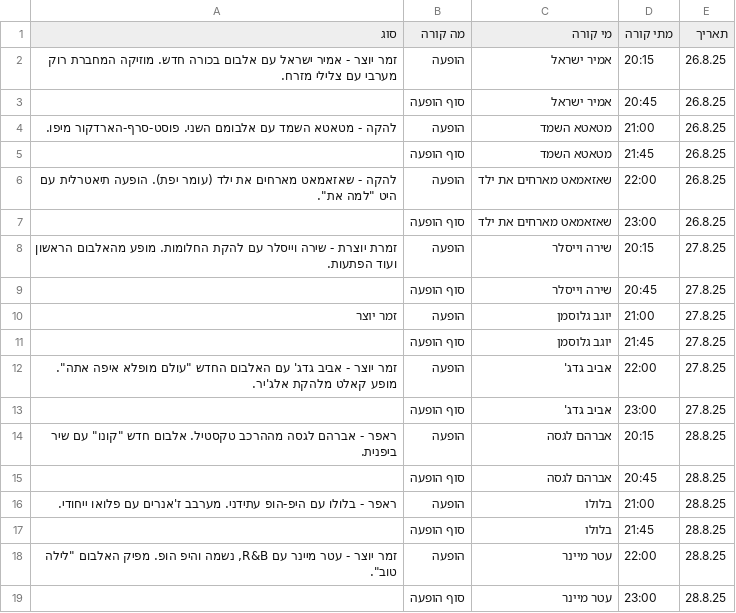
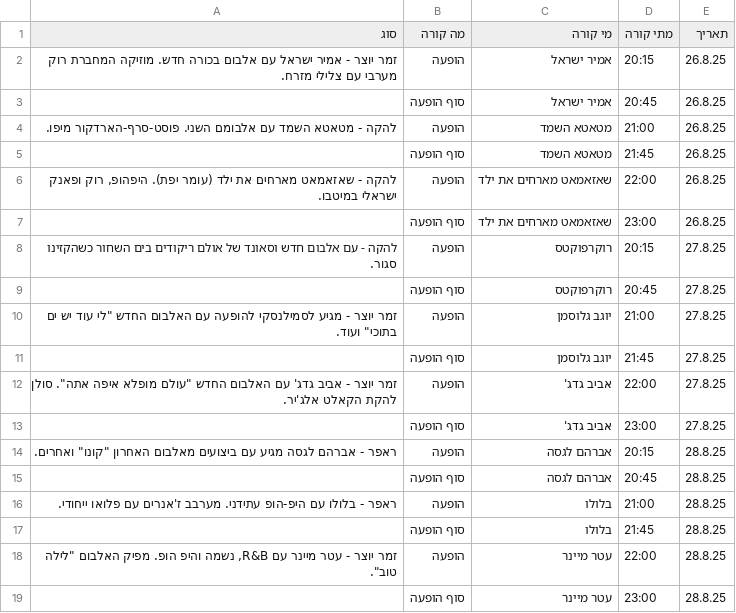
Before and after one commit to machumara/asksmilansky, a CSV file: data/venues/במת_סמילנסקי.csv, drawn as a sheet.

```diff
--- a/data/venues/במת_סמילנסקי.csv
+++ b/data/venues/במת_סמילנסקי.csv
@@ -5,11 +5,11 @@
 	סוף הופעה	מטאטא השמד	21:45	26.8.25
-להקה - שאזאמאט מארחים את ילד (עומר יפת). הופעה תיאטרלית עם היט "למה את".	הופעה	שאזאמאט מארחים את ילד	22:00	26.8.25
+להקה - שאזאמאט מארחים את ילד (עומר יפת). היפהופ, רוק ופאנק ישראלי במיטבו.	הופעה	שאזאמאט מארחים את ילד	22:00	26.8.25
 	סוף הופעה	שאזאמאט מארחים את ילד	23:00	26.8.25
-זמרת יוצרת - שירה וייסלר עם להקת החלומות. מופע מהאלבום הראשון ועוד הפתעות.	הופעה	שירה וייסלר	20:15	27.8.25
-	סוף הופעה	שירה וייסלר	20:45	27.8.25
-זמר יוצר	הופעה	יוגב גלוסמן	21:00	27.8.25
+להקה - עם אלבום חדש וסאונד של אולם ריקודים בים השחור כשהקזינו סגור.	הופעה	רוקרפוקטס	20:15	27.8.25
+	סוף הופעה	רוקרפוקטס	20:45	27.8.25
+זמר יוצר - מגיע לסמילנסקי להופעה עם האלבום החדש "לי עוד יש ים בתוכי" ועוד.	הופעה	יוגב גלוסמן	21:00	27.8.25
 	סוף הופעה	יוגב גלוסמן	21:45	27.8.25
-זמר יוצר - אביב גדג' עם האלבום החדש "עולם מופלא איפה אתה". מופע קאלט מלהקת אלג'יר.	הופעה	אביב גדג'	22:00	27.8.25
+זמר יוצר - אביב גדג' עם האלבום החדש "עולם מופלא איפה אתה". סולן להקת הקאלט אלג'יר.	הופעה	אביב גדג'	22:00	27.8.25
 	סוף הופעה	אביב גדג'	23:00	27.8.25
-ראפר - אברהם לגסה מההרכב טקסטיל. אלבום חדש "קונו" עם שיר ביפנית.	הופעה	אברהם לגסה	20:15	28.8.25
+ראפר - אברהם לגסה מגיע עם ביצועים מאלבום האחרון "קונו" ואחרים.	הופעה	אברהם לגסה	20:15	28.8.25
 	סוף הופעה	אברהם לגסה	20:45	28.8.25
```
Also changed, not shown: data/venues/במת_המחול.csv, data/venues/הבמה_האדומה.csv, 1 other file.
